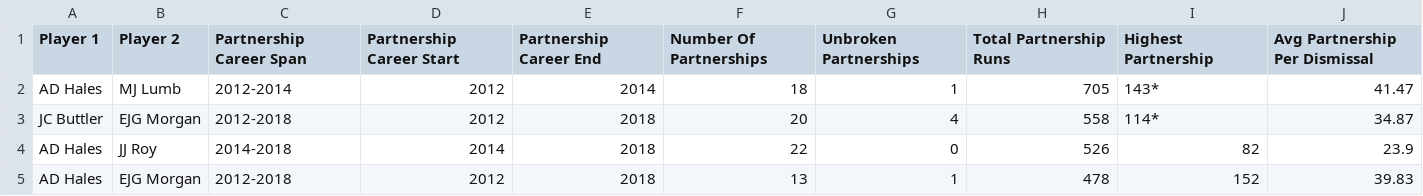
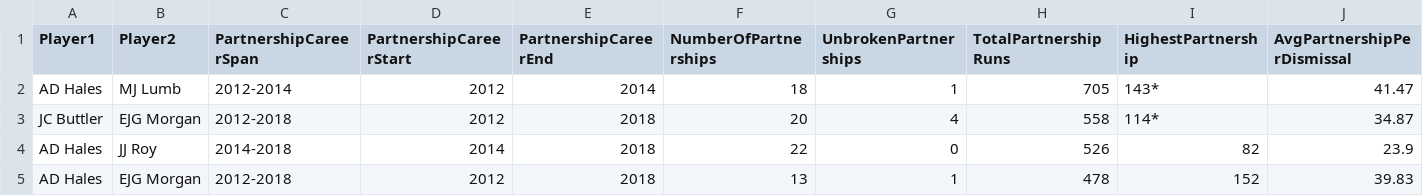
Before and after one commit to shikhar-madhavdas/Cricket, a CSV file: T20Is - Partnerships v2.csv, drawn as a sheet; only a part is shown; the diff covers the shown part only; the diff names each change by its address in the sheet, - before the commit and + after, or states it on an @@ line.

Commit message:
Update T20Is - Partnerships v2.csv

```diff
--- a/T20Is - Partnerships v2.csv
+++ b/T20Is - Partnerships v2.csv
-A1: Player 1
+A1: Player1
-B1: Player 2
+B1: Player2
-C1: Partnership Career Span
+C1: PartnershipCareerSpan
-D1: Partnership Career Start
+D1: PartnershipCareerStart
-E1: Partnership Career End
+E1: PartnershipCareerEnd
-F1: Number Of Partnerships
+F1: NumberOfPartnerships
-G1: Unbroken Partnerships
+G1: UnbrokenPartnerships
-H1: Total Partnership Runs
+H1: TotalPartnershipRuns
-I1: Highest Partnership
+I1: HighestPartnership
-J1: Avg Partnership Per Dismissal
+J1: AvgPartnershipPerDismissal
```
Also changed, not shown: 2 edited cells elsewhere in this file.
